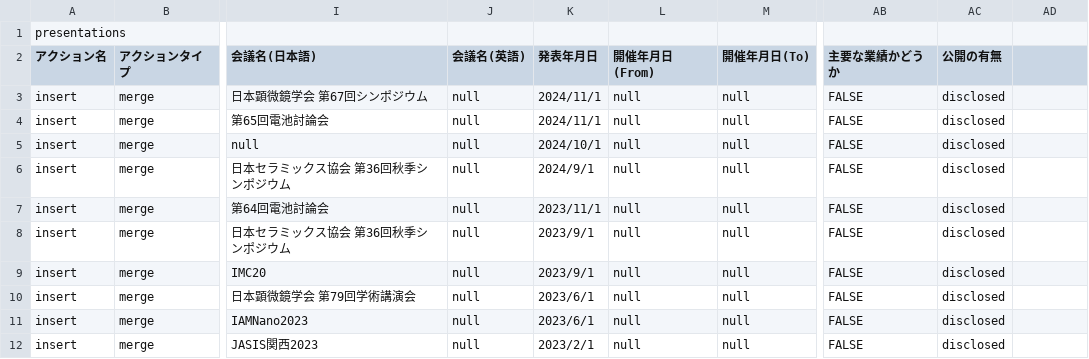
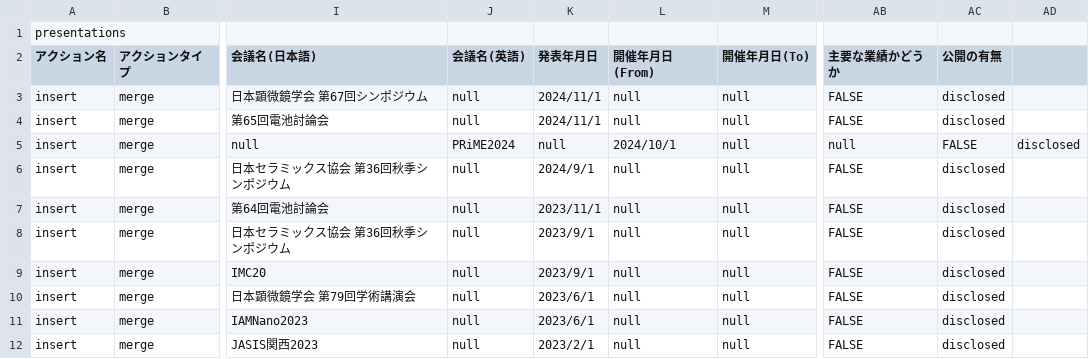
Before and after one commit to s-sasano/s-sasano.github.io, a CSV file: data/rm_presentations.csv, drawn as a sheet; only a part is shown, gaps mark what is left out; the diff names each change by its address in the sheet, - before the commit and + after, or states it on an @@ line.

Commit message:
Update rm_presentations.csv

```diff
--- a/data/rm_presentations.csv
+++ b/data/rm_presentations.csv
-J5 (会議名(英語)): null
+J5 (会議名(英語)): PRiME2024
-K5 (発表年月日): 2024/10/1
+K5 (発表年月日): null
-L5 (開催年月日(From)): null
+L5 (開催年月日(From)): 2024/10/1
-AB5 (主要な業績かどうか): FALSE
+AB5 (主要な業績かどうか): null
-AC5 (公開の有無): disclosed
+AC5 (公開の有無): FALSE
-AD5: (empty)
+AD5: disclosed
```
